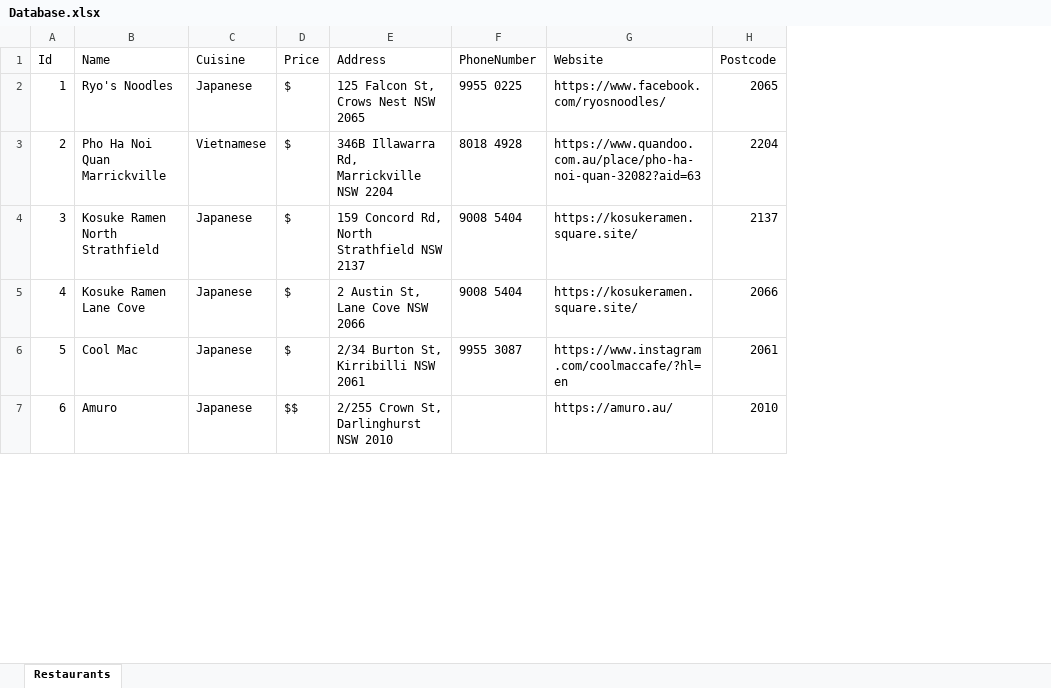
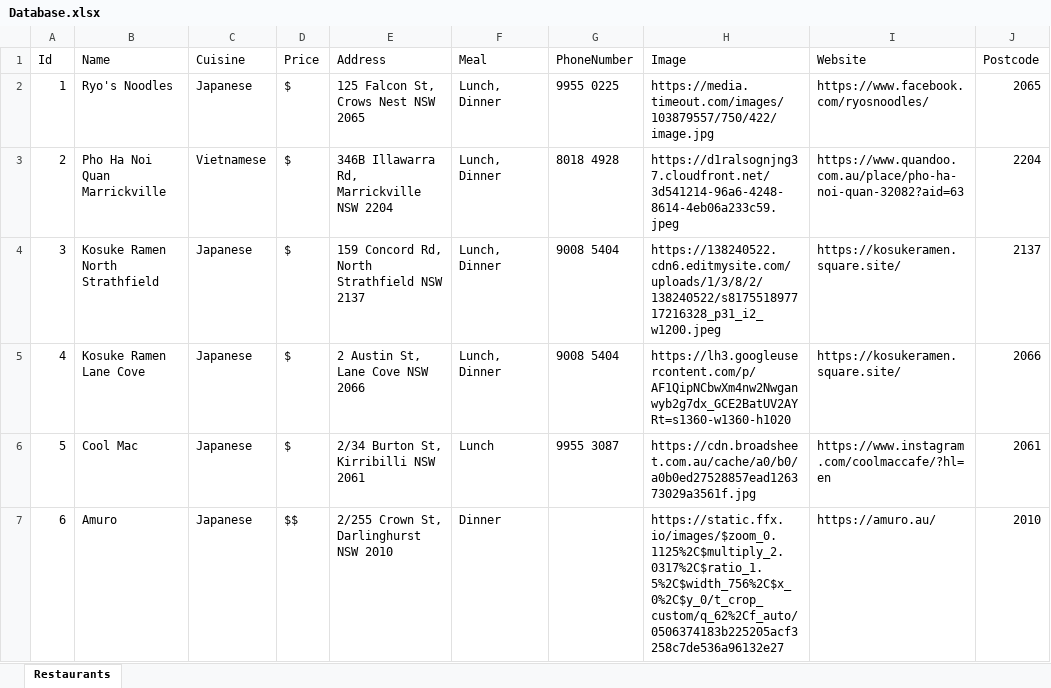
Before and after one commit to alexiswinardi/52685-Code-Project-, an Excel workbook: Database.xlsx, sheet Restaurants, drawn as a sheet; only a part is shown; values as stored, in another font and other column widths than the file's, no cell formats; conditional formats not drawn; the diff covers the shown part only; the diff names each change by its address in the sheet, - before the commit and + after, or states it on an @@ line.

Commit message:
Add files via upload

```diff
--- a/Database.xlsx (sheet Restaurants)
+++ b/Database.xlsx (sheet Restaurants)
+column F (Meal), rows 2-7: Lunch, Dinner | Lunch, Dinner | Lunch, Dinner | Lunch, Dinner | Lunch | Dinner
+column H (Image), rows 2-7: https://media.timeout.com/images/103879557/750/422/image.jpg | https://d1ralsognjng37.cloudfront.net/3d541214-96a6-4248-8614-4eb06a233c59.jpeg | https://138240522.cdn6.editmysite.com/uploads/1/3/8/2/138240522/s817551897717216328_p31_i2_w1200.jpeg | https://lh3.googleusercontent.com/p/AF1QipNCbwXm4nw2Nwganwyb2g7dx_GCE2BatUV2AYRt=s1360-w1360-h1020 | https://cdn.broadsheet.com.au/cache/a0/b0/a0b0ed27528857ead126373029a3561f.jpg | https://static.ffx.io/images/$zoom_0.1125%2C$multiply_2.0317%2C$ratio_1.5%2C$width_756%2C$x_0%2C$y_0/t_crop_custom/q_62%2Cf_auto/0506374183b225205acf3258c7de536a96132e27
```
Also changed, not shown: 1 removed row, 2 edited cells and row numbers in column A elsewhere in this sheet, cell formats, 3 other files.
